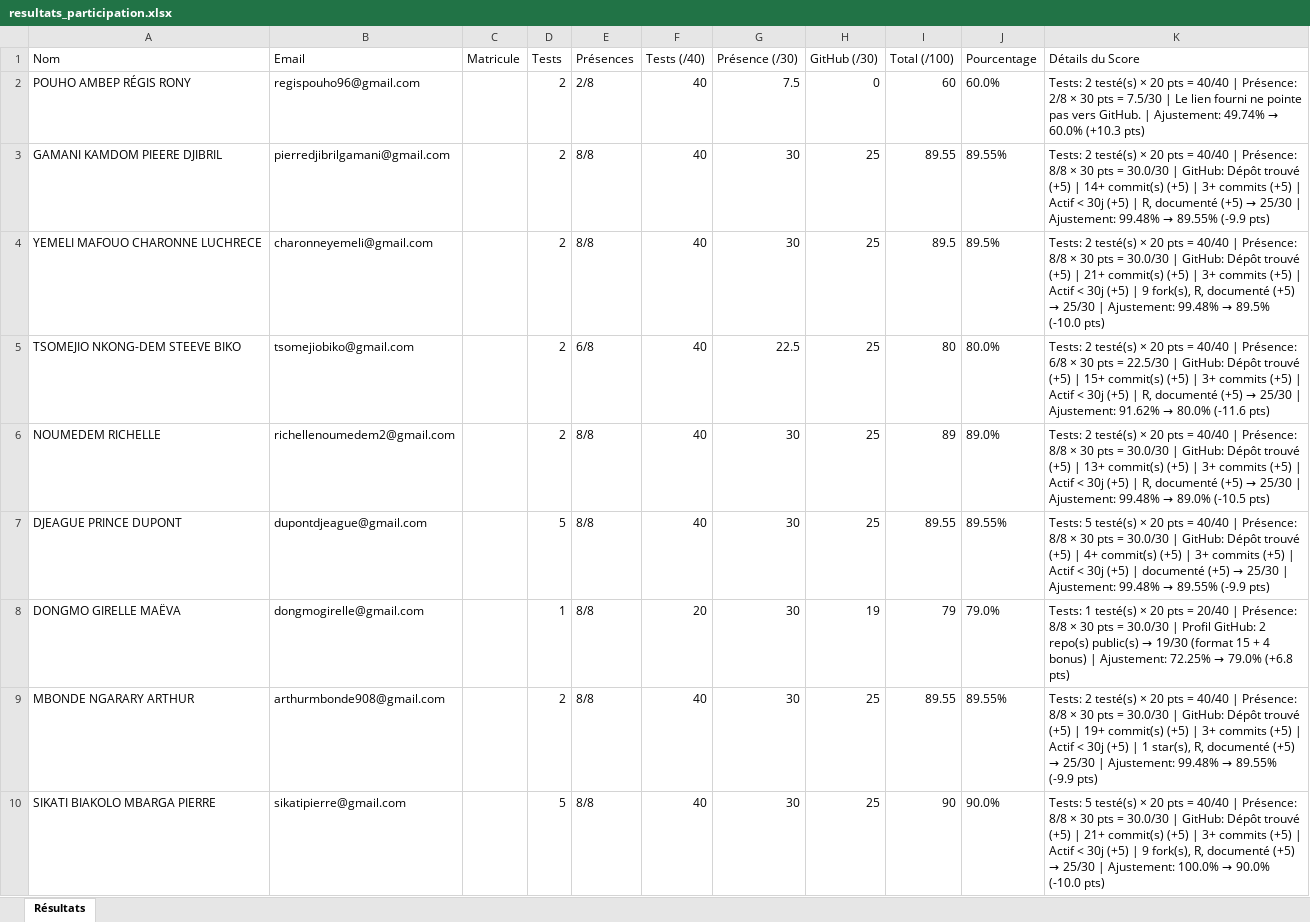
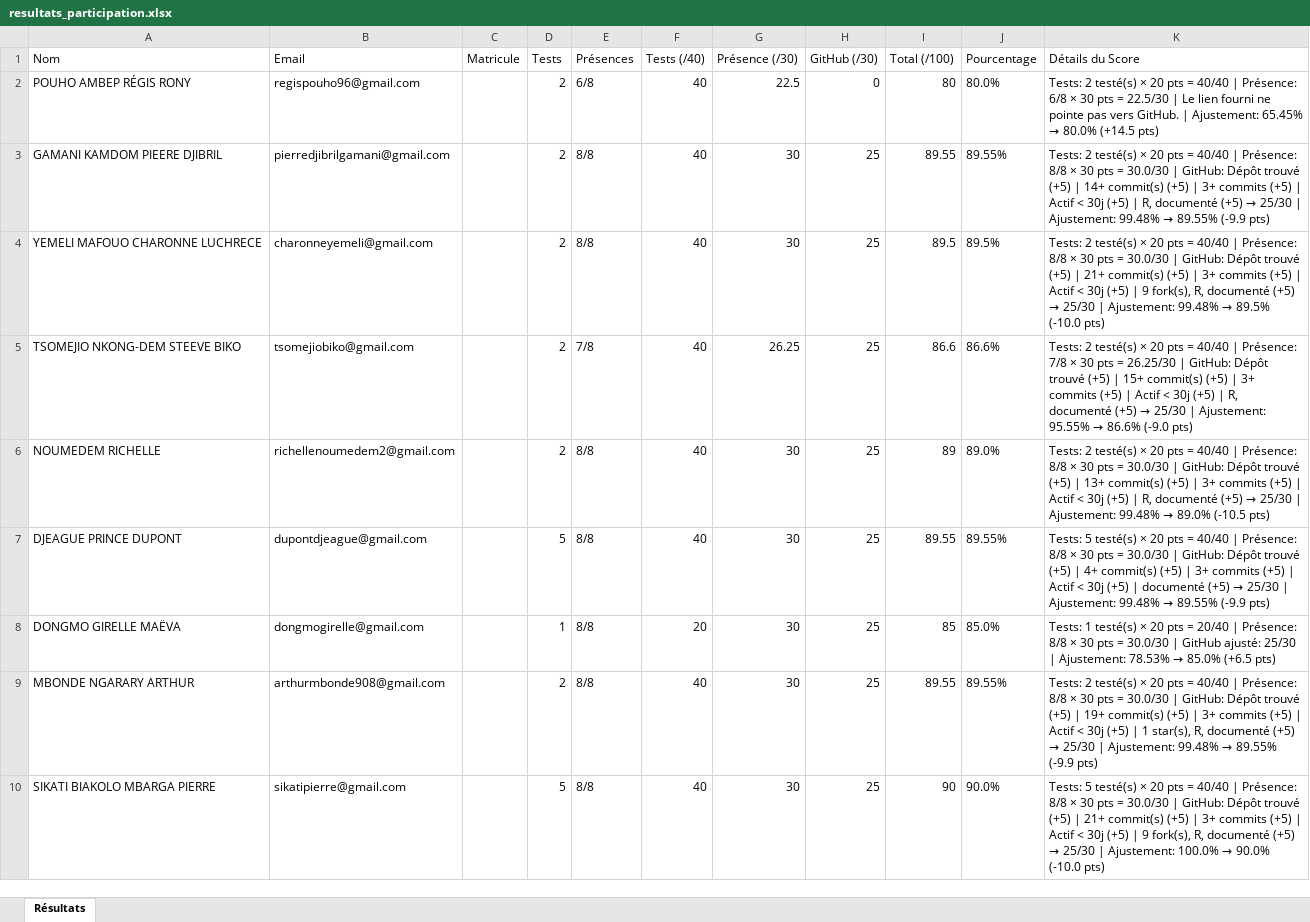
Before and after one commit to Pentestero/gestion-groupe-r, an Excel workbook: resultats_participation.xlsx, sheet Résultats, drawn as a sheet; only a part is shown; values as stored, in another font and other column widths than the file's, no borders; the diff covers the shown part only; the diff names each change by its address in the sheet, - before the commit and + after, or states it on an @@ line.

Commit message:
Mise à jour scores: Biko 86.6%, Ismael/Girelle 85%, Anderson 83%, Rony 80%, Ivan 65% + nouveau membre TARH-YENGUE YANNICK 55%

```diff
--- a/resultats_participation.xlsx (sheet Résultats)
+++ b/resultats_participation.xlsx (sheet Résultats)
-E2 (Présences): 2/8
+E2 (Présences): 6/8
-G2 (Présence (/30)): 7.5
+G2 (Présence (/30)): 22.5
-I2 (Total (/100)): 60
+I2 (Total (/100)): 80
-J2 (Pourcentage): 60.0%
+J2 (Pourcentage): 80.0%
@@ K2 (Détails du Score): …| Présence: 2/8 × 30 pts = 7.5/30 | Le lien fourni ne pointe pas vers GitHub. | Ajustement: 49.74% → 60.0% (+10.3 pts) → …| Présence: 6/8 × 30 pts = 22.5/30 | Le lien fourni ne pointe pas vers GitHub. | Ajustement: 65.45% → 80.0% (+14.5 pts) @@
-E5 (Présences): 6/8
+E5 (Présences): 7/8
-G5 (Présence (/30)): 22.5
+G5 (Présence (/30)): 26.25
-I5 (Total (/100)): 80
+I5 (Total (/100)): 86.6
-J5 (Pourcentage): 80.0%
+J5 (Pourcentage): 86.6%
@@ K5 (Détails du Score): …| Présence: 6/8 × 30 pts = 22.5/30 | GitHub: Dépôt trouvé (+5) | 15+ commit(s) (+5) | 3+ commits (+5) | Actif < 30j (+5) | R, documenté (+5) → 25/30 | Ajustement: 91.62% → 80.0% (-11.6 pts) → …| Présence: 7/8 × 30 pts = 26.25/30 | GitHub: Dépôt trouvé (+5) | 15+ commit(s) (+5) | 3+ commits (+5) | Actif < 30j (+5) | R, documenté (+5) → 25/30 | Ajustement: 95.55% → 86.6% (-9.0 pts) @@
-H8 (GitHub (/30)): 19
+H8 (GitHub (/30)): 25
-I8 (Total (/100)): 79
+I8 (Total (/100)): 85
-J8 (Pourcentage): 79.0%
+J8 (Pourcentage): 85.0%
@@ K8 (Détails du Score): …30.0/30 | Profil GitHub: 2 repo(s) public(s) → 19/30 (format 15 + 4 bonus) | Ajustement: 72.25% → 79.0% (+6.8 pts) → …30.0/30 | GitHub ajusté: 25/30 | Ajustement: 78.53% → 85.0% (+6.5 pts) @@
```
Also changed, not shown: 1 added row and 16 edited cells elsewhere in this sheet, 4 other files.
